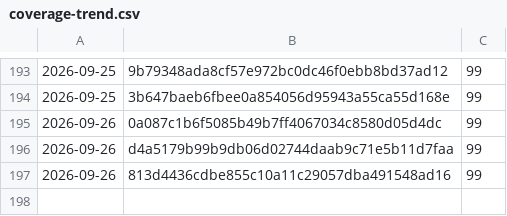
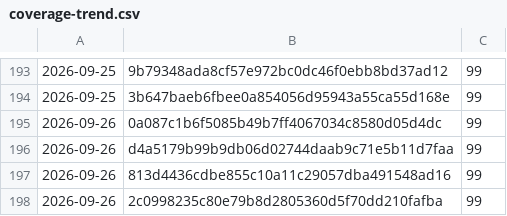
Before and after one commit to Danathar/atomic-image-builder, a CSV file: coverage-trend.csv, drawn as a sheet; only a part is shown, gaps mark what is left out; the diff names each change by its address in the sheet, - before the commit and + after, or states it on an @@ line.

```diff
--- a/coverage-trend.csv
+++ b/coverage-trend.csv
+row 198: 2026-09-26 | 2c0998235c80e79b8d2805360d5f70dd210fafba | 99
```
